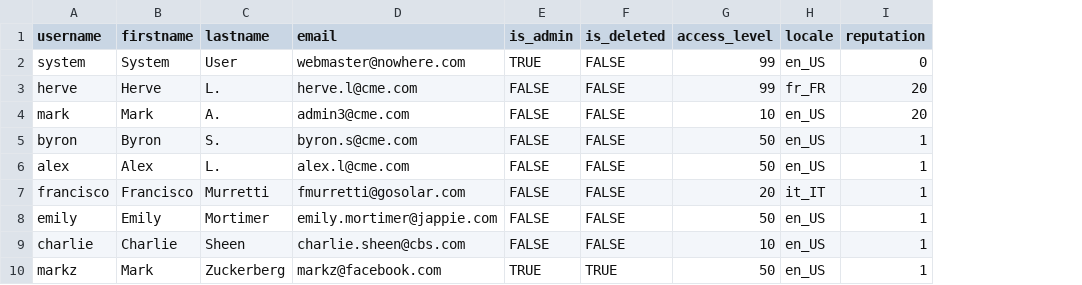
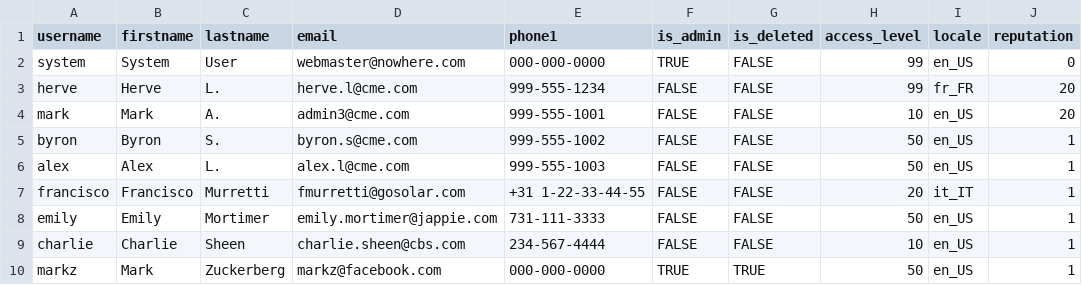
Before and after one commit to gratmoAldo/TC-for-poc, a CSV file: db/data/users.csv, drawn as a sheet; the diff names each change by its address in the sheet, - before the commit and + after, or states it on an @@ line.

```diff
--- a/db/data/users.csv
+++ b/db/data/users.csv
+column E (phone1), rows 2-10: 000-000-0000 | 999-555-1234 | 999-555-1001 | 999-555-1002 | 999-555-1003 | +31 1-22-33-44-55 | 731-111-3333 | 234-567-4444 | 000-000-0000
```
Also changed, not shown: db/data/sites.csv, 14 other files.
